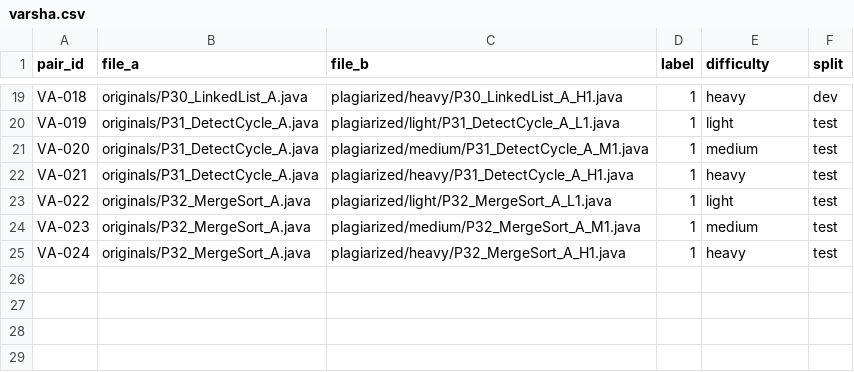
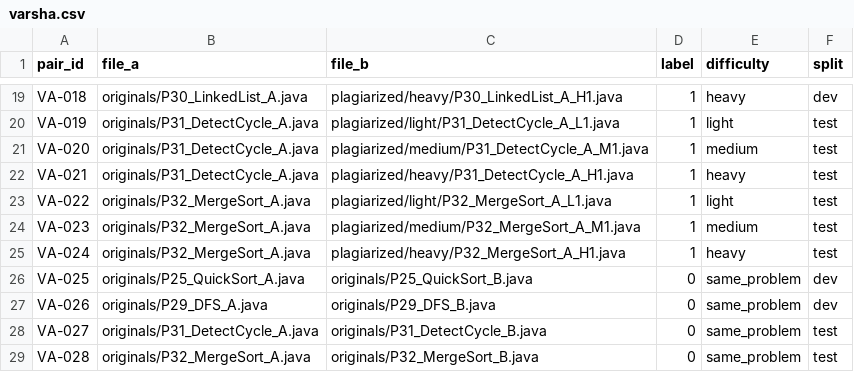
Before and after one commit to shimitpathak77/code-plagiarism-detector, a CSV file: dataset/labels/varsha.csv, drawn as a sheet; only a part is shown, gaps mark what is left out; the diff names each change by its address in the sheet, - before the commit and + after, or states it on an @@ line.

```diff
--- a/dataset/labels/varsha.csv
+++ b/dataset/labels/varsha.csv
+row 26: VA-025 | originals/P25_QuickSort_A.java | originals/P25_QuickSort_B.java | 0 | same_problem | dev
+row 27: VA-026 | originals/P29_DFS_A.java | originals/P29_DFS_B.java | 0 | same_problem | dev
+row 28: VA-027 | originals/P31_DetectCycle_A.java | originals/P31_DetectCycle_B.java | 0 | same_problem | test
+row 29: VA-028 | originals/P32_MergeSort_A.java | originals/P32_MergeSort_B.java | 0 | same_problem | test
```
Also changed, not shown: dataset/labels/Lovely.csv, dataset/labels/khushi.csv, 24 other files.
